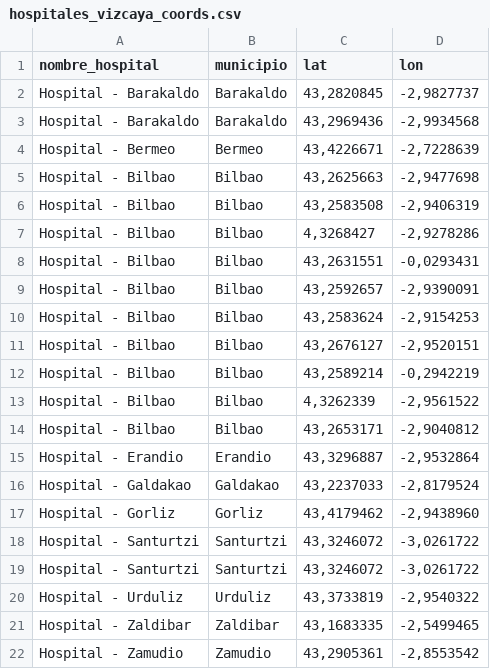
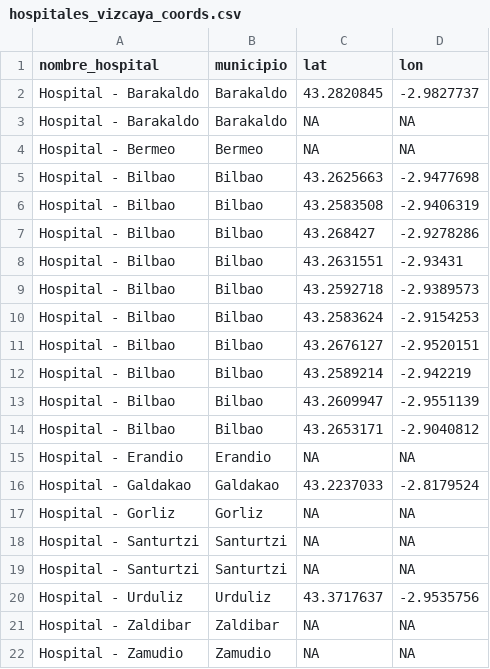
Before and after one commit to pdiazmasa/PROYECTO_II, a CSV file: datasets/vizcaya-bilbao/hospitales_vizcaya_coords.csv, drawn as a sheet.

```diff
--- a/datasets/vizcaya-bilbao/hospitales_vizcaya_coords.csv
+++ b/datasets/vizcaya-bilbao/hospitales_vizcaya_coords.csv
@@ -1,22 +1,22 @@
 nombre_hospital;municipio;lat;lon
-Hospital - Barakaldo;Barakaldo;43,2820845;-2,9827737
-Hospital - Barakaldo;Barakaldo;43,2969436;-2,9934568
-Hospital - Bermeo;Bermeo;43,4226671;-2,7228639
-Hospital - Bilbao;Bilbao;43,2625663;-2,9477698
-Hospital - Bilbao;Bilbao;43,2583508;-2,9406319
-Hospital - Bilbao;Bilbao;4,3268427;-2,9278286
-Hospital - Bilbao;Bilbao;43,2631551;-0,0293431
-Hospital - Bilbao;Bilbao;43,2592657;-2,9390091
-Hospital - Bilbao;Bilbao;43,2583624;-2,9154253
-Hospital - Bilbao;Bilbao;43,2676127;-2,9520151
-Hospital - Bilbao;Bilbao;43,2589214;-0,2942219
-Hospital - Bilbao;Bilbao;4,3262339;-2,9561522
-Hospital - Bilbao;Bilbao;43,2653171;-2,9040812
-Hospital - Erandio;Erandio;43,3296887;-2,9532864
-Hospital - Galdakao;Galdakao;43,2237033;-2,8179524
-Hospital - Gorliz;Gorliz;43,4179462;-2,9438960
-Hospital - Santurtzi;Santurtzi;43,3246072;-3,0261722
-Hospital - Santurtzi;Santurtzi;43,3246072;-3,0261722
-Hospital - Urduliz;Urduliz;43,3733819;-2,9540322
-Hospital - Zaldibar;Zaldibar;43,1683335;-2,5499465
-Hospital - Zamudio;Zamudio;43,2905361;-2,8553542
+Hospital - Barakaldo;Barakaldo;43.2820845;-2.9827737
+Hospital - Barakaldo;Barakaldo;NA;NA
+Hospital - Bermeo;Bermeo;NA;NA
+Hospital - Bilbao;Bilbao;43.2625663;-2.9477698
+Hospital - Bilbao;Bilbao;43.2583508;-2.9406319
+Hospital - Bilbao;Bilbao;43.268427;-2.9278286
+Hospital - Bilbao;Bilbao;43.2631551;-2.93431
+Hospital - Bilbao;Bilbao;43.2592718;-2.9389573
+Hospital - Bilbao;Bilbao;43.2583624;-2.9154253
+Hospital - Bilbao;Bilbao;43.2676127;-2.9520151
+Hospital - Bilbao;Bilbao;43.2589214;-2.942219
+Hospital - Bilbao;Bilbao;43.2609947;-2.9551139
+Hospital - Bilbao;Bilbao;43.2653171;-2.9040812
+Hospital - Erandio;Erandio;NA;NA
+Hospital - Galdakao;Galdakao;43.2237033;-2.8179524
+Hospital - Gorliz;Gorliz;NA;NA
+Hospital - Santurtzi;Santurtzi;NA;NA
+Hospital - Santurtzi;Santurtzi;NA;NA
+Hospital - Urduliz;Urduliz;43.3717637;-2.9535756
+Hospital - Zaldibar;Zaldibar;NA;NA
+Hospital - Zamudio;Zamudio;NA;NA
```
Also changed, not shown: datasets/valencia/hospitales_valencia_coords.csv, datasets/vizcaya-bilbao/municipios_vizcaya_coords.csv, 6 other files.
